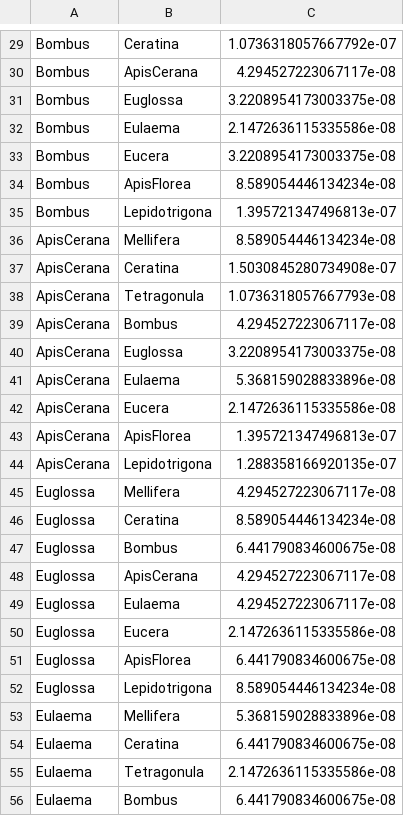
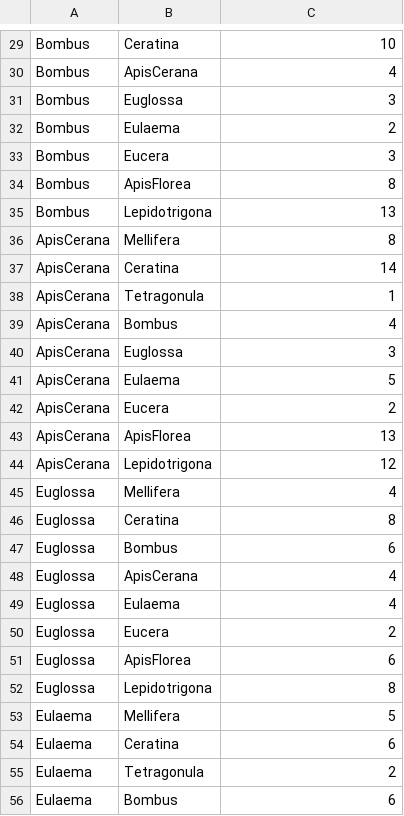
Before and after one commit to Matthijnssenslab/Bee_euvir, a CSV file: networks/Apidaesharing_netw0.1.csv, drawn as a sheet; only a part is shown, gaps mark what is left out; the diff covers the shown part only; the diff names each change by its address in the sheet, - before the commit and + after, or states it on an @@ line.

```diff
--- a/networks/Apidaesharing_netw0.1.csv
+++ b/networks/Apidaesharing_netw0.1.csv
-C29: 1.0736318057667792e-07
+C29: 10
-C30: 4.294527223067117e-08
+C30: 4
-C31: 3.2208954173003375e-08
+C31: 3
-C32: 2.1472636115335586e-08
+C32: 2
-C33: 3.2208954173003375e-08
+C33: 3
-C34: 8.589054446134234e-08
+C34: 8
-C35: 1.395721347496813e-07
+C35: 13
-C36: 8.589054446134234e-08
+C36: 8
-C37: 1.5030845280734908e-07
+C37: 14
-C38: 1.0736318057667793e-08
+C38: 1
-C39: 4.294527223067117e-08
+C39: 4
-C40: 3.2208954173003375e-08
+C40: 3
-C41: 5.368159028833896e-08
+C41: 5
-C42: 2.1472636115335586e-08
+C42: 2
-C43: 1.395721347496813e-07
+C43: 13
-C44: 1.288358166920135e-07
+C44: 12
-C45: 4.294527223067117e-08
+C45: 4
-C46: 8.589054446134234e-08
+C46: 8
-C47: 6.441790834600675e-08
+C47: 6
-C48:C49: 4.294527223067117e-08
+C48:C49: 4
-C50: 2.1472636115335586e-08
+C50: 2
-C51: 6.441790834600675e-08
+C51: 6
-C52: 8.589054446134234e-08
+C52: 8
-C53: 5.368159028833896e-08
+C53: 5
-C54: 6.441790834600675e-08
+C54: 6
-C55: 2.1472636115335586e-08
+C55: 2
-C56: 6.441790834600675e-08
+C56: 6
```
Also changed, not shown: 50 edited cells elsewhere in this file, networks/Apidaesharing_netw0.1_subset.csv, networks/Apidaesharing_netw0.1_subset_plants.csv, 6 other files.
